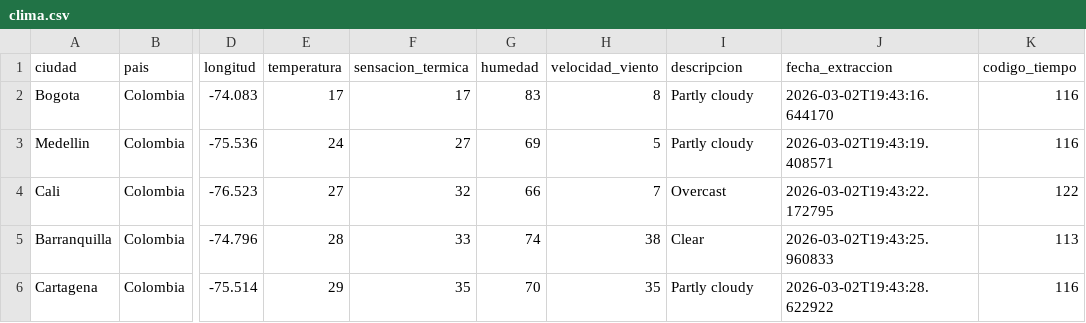
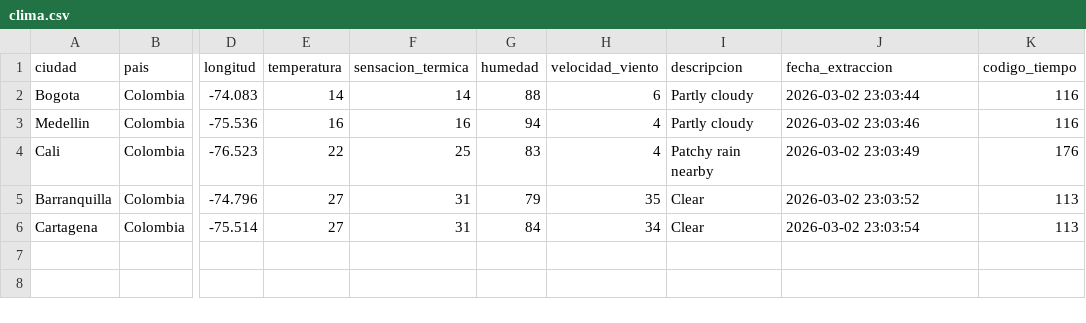
Before and after one commit to XimenaChala/Grupo8_Zambrano_chala, a CSV file: 03-Streamlit-prueba/data/clima.csv, drawn as a sheet; only a part is shown, gaps mark what is left out; the diff names each change by its address in the sheet, - before the commit and + after, or states it on an @@ line.

Commit message:
Actualización ETL: pausa para evitar error 429, nuevo script de carga y datos de 5 ciudades

```diff
--- a/03-Streamlit-prueba/data/clima.csv
+++ b/03-Streamlit-prueba/data/clima.csv
-E2 (temperatura): 17
+E2 (temperatura): 14
-F2 (sensacion_termica): 17
+F2 (sensacion_termica): 14
-G2 (humedad): 83
+G2 (humedad): 88
-H2 (velocidad_viento): 8
+H2 (velocidad_viento): 6
-J2 (fecha_extraccion): 2026-03-02T19:43:16.644170
+J2 (fecha_extraccion): 2026-03-02 23:03:44
-E3 (temperatura): 24
+E3 (temperatura): 16
-F3 (sensacion_termica): 27
+F3 (sensacion_termica): 16
-G3 (humedad): 69
+G3 (humedad): 94
-H3 (velocidad_viento): 5
+H3 (velocidad_viento): 4
-J3 (fecha_extraccion): 2026-03-02T19:43:19.408571
+J3 (fecha_extraccion): 2026-03-02 23:03:46
-E4 (temperatura): 27
+E4 (temperatura): 22
-F4 (sensacion_termica): 32
+F4 (sensacion_termica): 25
-G4 (humedad): 66
+G4 (humedad): 83
-H4 (velocidad_viento): 7
+H4 (velocidad_viento): 4
-I4 (descripcion): Overcast
+I4 (descripcion): Patchy rain nearby
-J4 (fecha_extraccion): 2026-03-02T19:43:22.172795
+J4 (fecha_extraccion): 2026-03-02 23:03:49
-K4 (codigo_tiempo): 122
+K4 (codigo_tiempo): 176
-E5 (temperatura): 28
+E5 (temperatura): 27
-F5 (sensacion_termica): 33
+F5 (sensacion_termica): 31
-G5 (humedad): 74
+G5 (humedad): 79
-H5 (velocidad_viento): 38
+H5 (velocidad_viento): 35
-J5 (fecha_extraccion): 2026-03-02T19:43:25.960833
+J5 (fecha_extraccion): 2026-03-02 23:03:52
-E6 (temperatura): 29
+E6 (temperatura): 27
-F6 (sensacion_termica): 35
+F6 (sensacion_termica): 31
-G6 (humedad): 70
+G6 (humedad): 84
-H6 (velocidad_viento): 35
+H6 (velocidad_viento): 34
-I6 (descripcion): Partly cloudy
+I6 (descripcion): Clear
-J6 (fecha_extraccion): 2026-03-02T19:43:28.622922
+J6 (fecha_extraccion): 2026-03-02 23:03:54
-K6 (codigo_tiempo): 116
+K6 (codigo_tiempo): 113
```
Also changed, not shown: 7 other files.
